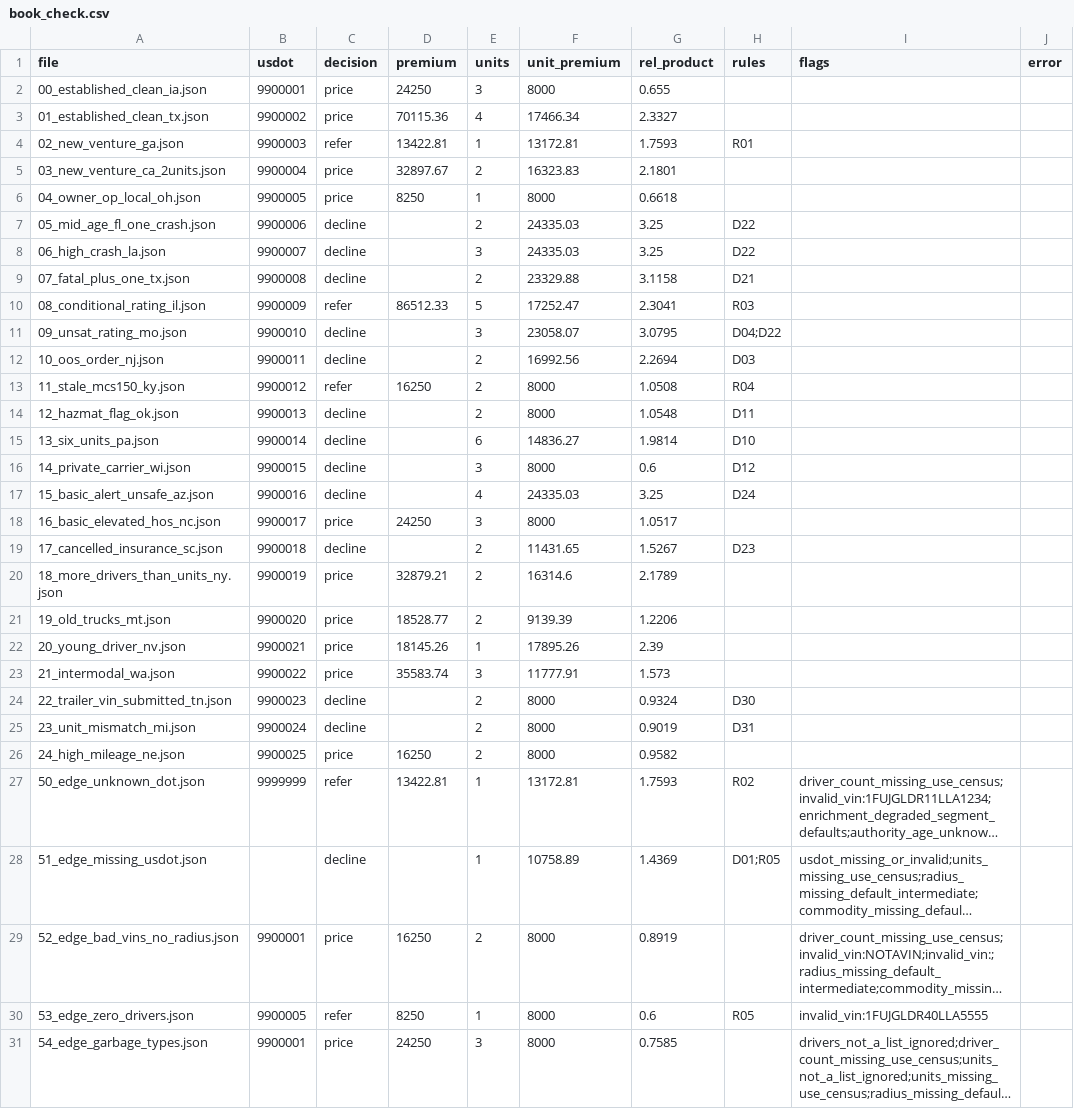
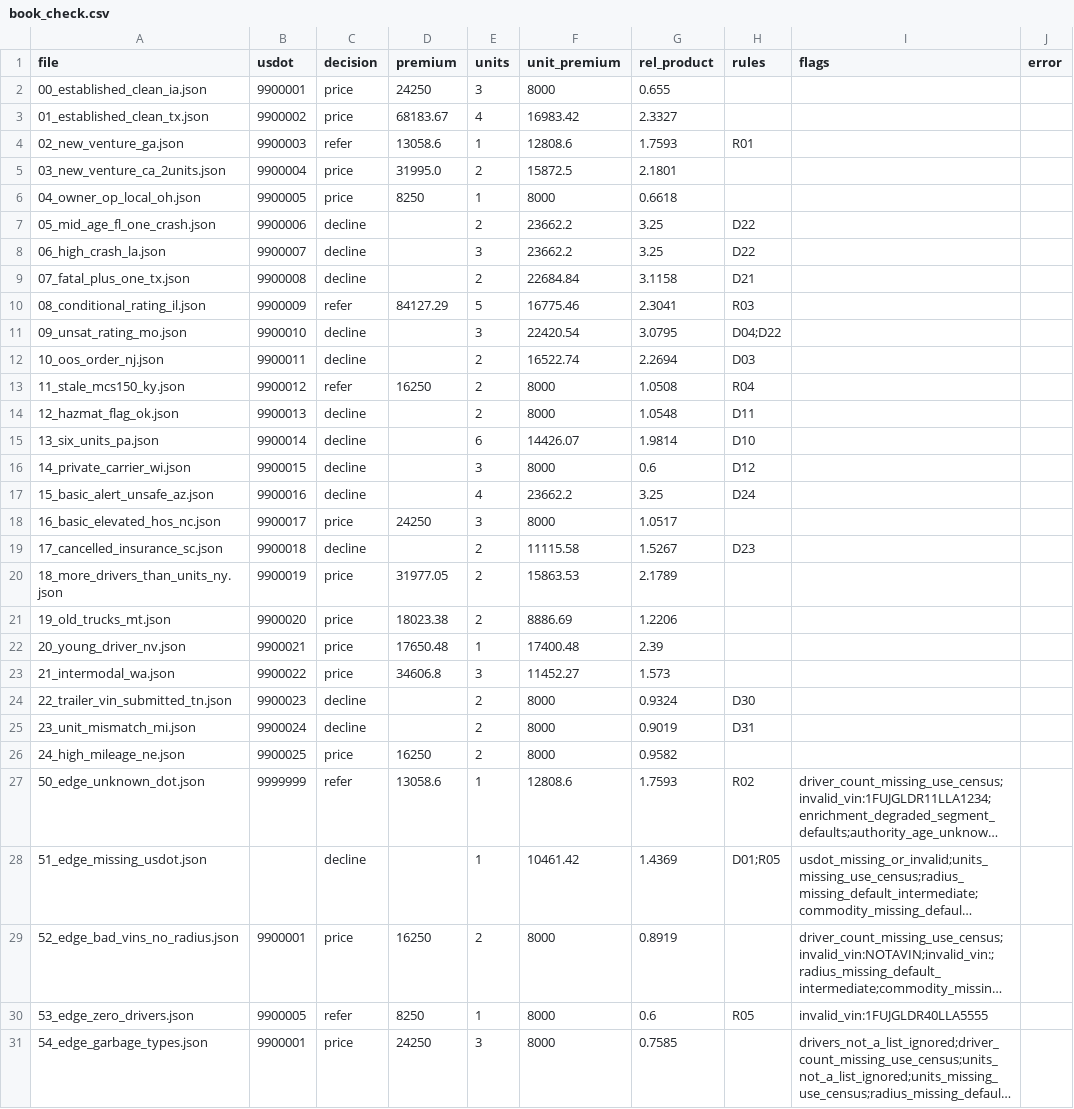
Before and after one commit to sophyaz/small-fleet-trucking-rater, a CSV file: data/derived/book_check.csv, drawn as a sheet; only a part is shown; long unchanged cells end in …; the diff names each change by its address in the sheet, - before the commit and + after, or states it on an @@ line.

```diff
--- a/data/derived/book_check.csv
+++ b/data/derived/book_check.csv
-D3 (premium): 70115.36
+D3 (premium): 68183.67
-F3 (unit_premium): 17466.34
+F3 (unit_premium): 16983.42
-D4 (premium): 13422.81
+D4 (premium): 13058.6
-F4 (unit_premium): 13172.81
+F4 (unit_premium): 12808.6
-D5 (premium): 32897.67
+D5 (premium): 31995.0
-F5 (unit_premium): 16323.83
+F5 (unit_premium): 15872.5
-F7:F8 (unit_premium): 24335.03
+F7:F8 (unit_premium): 23662.2
-F9 (unit_premium): 23329.88
+F9 (unit_premium): 22684.84
-D10 (premium): 86512.33
+D10 (premium): 84127.29
-F10 (unit_premium): 17252.47
+F10 (unit_premium): 16775.46
-F11 (unit_premium): 23058.07
+F11 (unit_premium): 22420.54
-F12 (unit_premium): 16992.56
+F12 (unit_premium): 16522.74
-F15 (unit_premium): 14836.27
+F15 (unit_premium): 14426.07
-F17 (unit_premium): 24335.03
+F17 (unit_premium): 23662.2
-F19 (unit_premium): 11431.65
+F19 (unit_premium): 11115.58
-D20 (premium): 32879.21
+D20 (premium): 31977.05
-F20 (unit_premium): 16314.6
+F20 (unit_premium): 15863.53
-D21 (premium): 18528.77
+D21 (premium): 18023.38
-F21 (unit_premium): 9139.39
+F21 (unit_premium): 8886.69
-D22 (premium): 18145.26
+D22 (premium): 17650.48
-F22 (unit_premium): 17895.26
+F22 (unit_premium): 17400.48
-D23 (premium): 35583.74
+D23 (premium): 34606.8
-F23 (unit_premium): 11777.91
+F23 (unit_premium): 11452.27
-D27 (premium): 13422.81
+D27 (premium): 13058.6
-F27 (unit_premium): 13172.81
+F27 (unit_premium): 12808.6
-F28 (unit_premium): 10758.89
+F28 (unit_premium): 10461.42
```
Also changed, not shown: data/derived/book_check_real.csv, data/derived/market_benchmark.csv, 7 other files.
